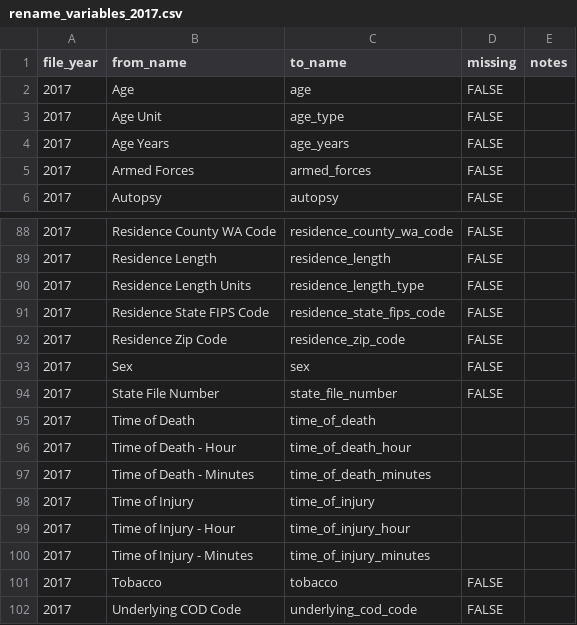
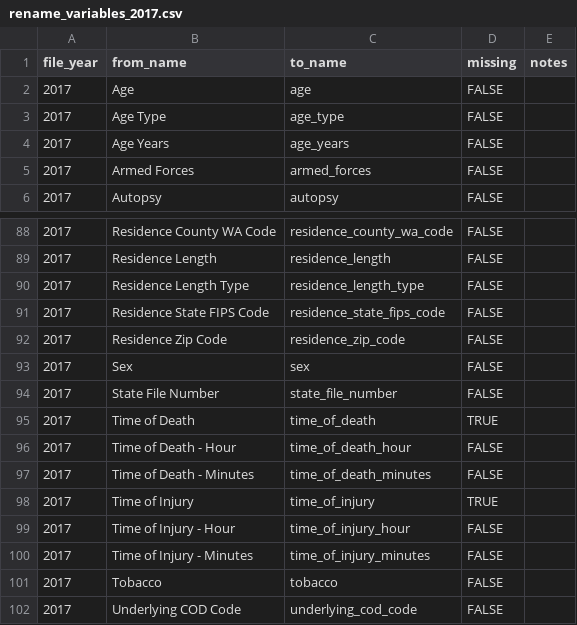
Before and after one commit to WA-LHJ-Analytic-Resources/WA-DOH-CHS-Death-Files-ETL, a CSV file: Resources/Crosswalks/2_Schema_Harmonization/rename_variables_2017.csv, drawn as a sheet; only a part is shown, gaps mark what is left out.

Commit message:
Add 2017 crosswalk

```diff
--- a/Resources/Crosswalks/2_Schema_Harmonization/rename_variables_2017.csv
+++ b/Resources/Crosswalks/2_Schema_Harmonization/rename_variables_2017.csv
@@ -2,3 +2,3 @@
 2017,Age,age,FALSE,
-2017,Age Unit,age_type,FALSE,
+2017,Age Type,age_type,FALSE,
 2017,Age Years,age_years,FALSE,
@@ -89,3 +89,3 @@
 2017,Residence Length,residence_length,FALSE,
-2017,Residence Length Units,residence_length_type,FALSE,
+2017,Residence Length Type,residence_length_type,FALSE,
 2017,Residence State FIPS Code,residence_state_fips_code,FALSE,
@@ -94,8 +94,8 @@
 2017,State File Number,state_file_number,FALSE,
-2017,Time of Death,time_of_death,,
-2017,Time of Death - Hour,time_of_death_hour,,
-2017,Time of Death - Minutes,time_of_death_minutes,,
-2017,Time of Injury,time_of_injury,,
-2017,Time of Injury - Hour,time_of_injury_hour,,
-2017,Time of Injury - Minutes,time_of_injury_minutes,,
+2017,Time of Death,time_of_death,TRUE,
+2017,Time of Death - Hour,time_of_death_hour,FALSE,
+2017,Time of Death - Minutes,time_of_death_minutes,FALSE,
+2017,Time of Injury,time_of_injury,TRUE,
+2017,Time of Injury - Hour,time_of_injury_hour,FALSE,
+2017,Time of Injury - Minutes,time_of_injury_minutes,FALSE,
 2017,Tobacco,tobacco,FALSE,
```
